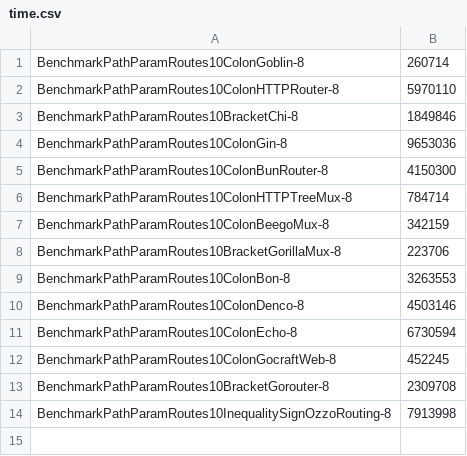
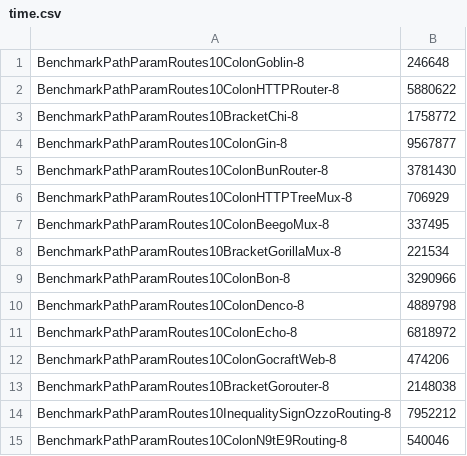
Before and after one commit to bmf-san/go-router-benchmark, a CSV file: reports/pathparam-routes-10/time.csv, drawn as a sheet.

```diff
--- a/reports/pathparam-routes-10/time.csv
+++ b/reports/pathparam-routes-10/time.csv
@@ -1,14 +1,15 @@
-BenchmarkPathParamRoutes10ColonGoblin-8,260714
-BenchmarkPathParamRoutes10ColonHTTPRouter-8,5970110
-BenchmarkPathParamRoutes10BracketChi-8,1849846
-BenchmarkPathParamRoutes10ColonGin-8,9653036
-BenchmarkPathParamRoutes10ColonBunRouter-8,4150300
-BenchmarkPathParamRoutes10ColonHTTPTreeMux-8,784714
-BenchmarkPathParamRoutes10ColonBeegoMux-8,342159
-BenchmarkPathParamRoutes10BracketGorillaMux-8,223706
-BenchmarkPathParamRoutes10ColonBon-8,3263553
-BenchmarkPathParamRoutes10ColonDenco-8,4503146
-BenchmarkPathParamRoutes10ColonEcho-8,6730594
-BenchmarkPathParamRoutes10ColonGocraftWeb-8,452245
-BenchmarkPathParamRoutes10BracketGorouter-8,2309708
-BenchmarkPathParamRoutes10InequalitySignOzzoRouting-8,7913998
+BenchmarkPathParamRoutes10ColonGoblin-8,246648
+BenchmarkPathParamRoutes10ColonHTTPRouter-8,5880622
+BenchmarkPathParamRoutes10BracketChi-8,1758772
+BenchmarkPathParamRoutes10ColonGin-8,9567877
+BenchmarkPathParamRoutes10ColonBunRouter-8,3781430
+BenchmarkPathParamRoutes10ColonHTTPTreeMux-8,706929
+BenchmarkPathParamRoutes10ColonBeegoMux-8,337495
+BenchmarkPathParamRoutes10BracketGorillaMux-8,221534
+BenchmarkPathParamRoutes10ColonBon-8,3290966
+BenchmarkPathParamRoutes10ColonDenco-8,4889798
+BenchmarkPathParamRoutes10ColonEcho-8,6818972
+BenchmarkPathParamRoutes10ColonGocraftWeb-8,474206
+BenchmarkPathParamRoutes10BracketGorouter-8,2148038
+BenchmarkPathParamRoutes10InequalitySignOzzoRouting-8,7952212
+BenchmarkPathParamRoutes10ColonN9tE9Routing-8,540046
```
Also changed, not shown: reports/pathparam-routes-1/nsop.csv, reports/pathparam-routes-1/time.csv, 25 other files.
